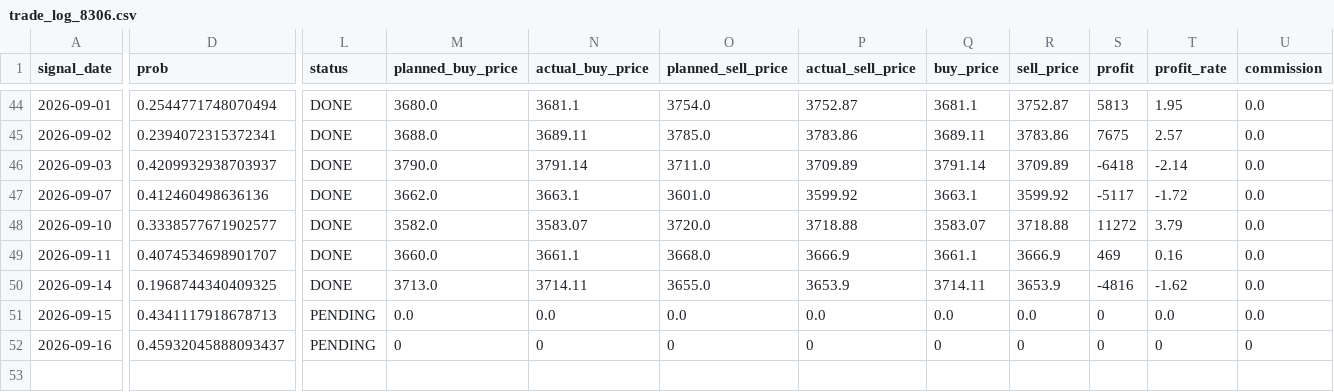
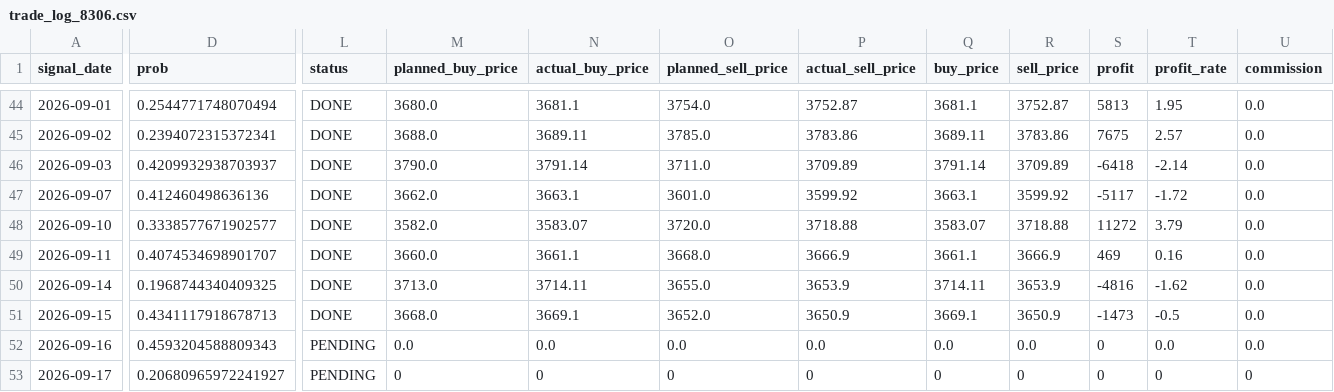
Before and after one commit to ta1k1-arakawa/stock-analyzer, a CSV file: data/trade_log_8306.csv, drawn as a sheet; only a part is shown, gaps mark what is left out; rows hold the shown columns only; the diff covers the shown part only; the diff names each change by its address in the sheet, - before the commit and + after, or states it on an @@ line.

```diff
--- a/data/trade_log_8306.csv
+++ b/data/trade_log_8306.csv
-L51 (status): PENDING
+L51 (status): DONE
-M51 (planned_buy_price): 0.0
+M51 (planned_buy_price): 3668.0
-N51 (actual_buy_price): 0.0
+N51 (actual_buy_price): 3669.1
-O51 (planned_sell_price): 0.0
+O51 (planned_sell_price): 3652.0
-P51 (actual_sell_price): 0.0
+P51 (actual_sell_price): 3650.9
-Q51 (buy_price): 0.0
+Q51 (buy_price): 3669.1
-R51 (sell_price): 0.0
+R51 (sell_price): 3650.9
-S51 (profit): 0
+S51 (profit): -1473
-T51 (profit_rate): 0.0
+T51 (profit_rate): -0.5
-D52 (prob): 0.45932045888093437
+D52 (prob): 0.4593204588809343
-M52 (planned_buy_price): 0
+M52 (planned_buy_price): 0.0
-N52 (actual_buy_price): 0
+N52 (actual_buy_price): 0.0
-O52 (planned_sell_price): 0
+O52 (planned_sell_price): 0.0
-P52 (actual_sell_price): 0
+P52 (actual_sell_price): 0.0
-Q52 (buy_price): 0
+Q52 (buy_price): 0.0
-R52 (sell_price): 0
+R52 (sell_price): 0.0
-T52 (profit_rate): 0
+T52 (profit_rate): 0.0
-U52 (commission): 0
+U52 (commission): 0.0
+row 53: 2026-09-17 | 0.20680965972241927 | PENDING | 0 | 0 | 0 | 0 | 0 | 0 | 0 | 0 | 0
```
Also changed, not shown: 2 edited cells elsewhere in this file.
